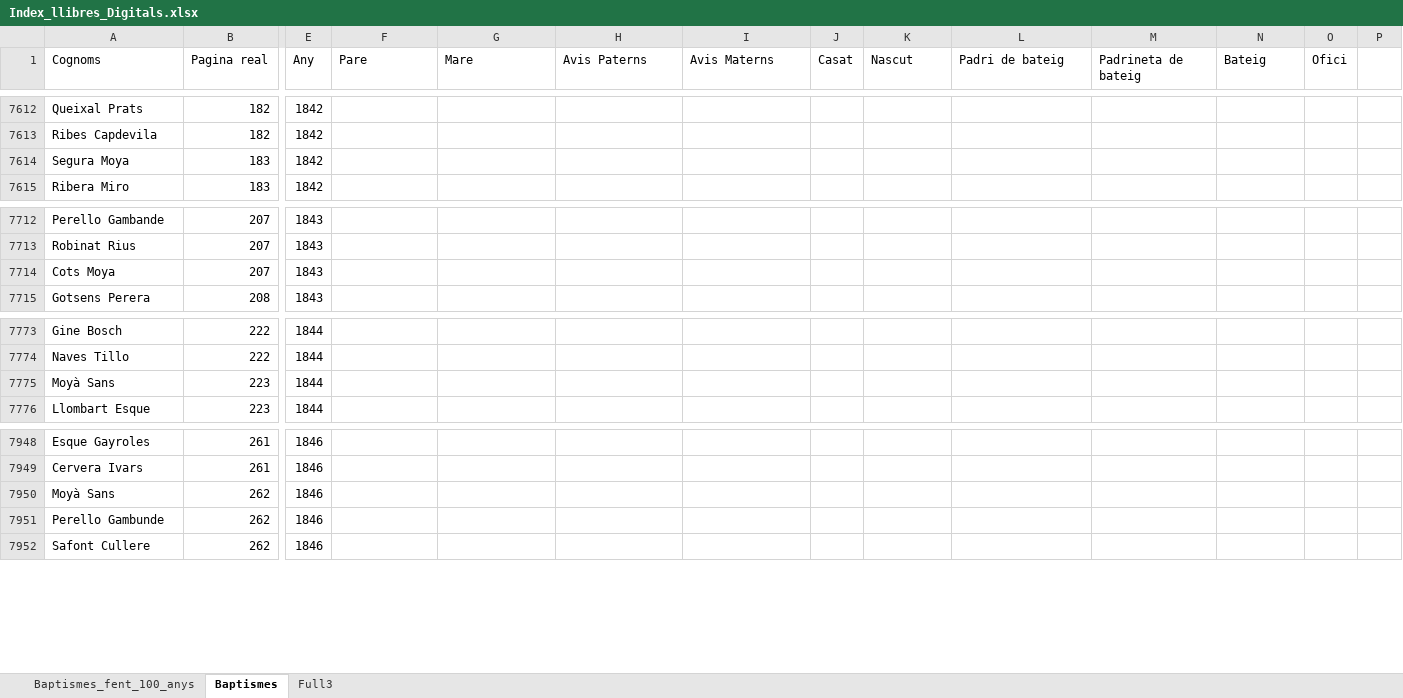
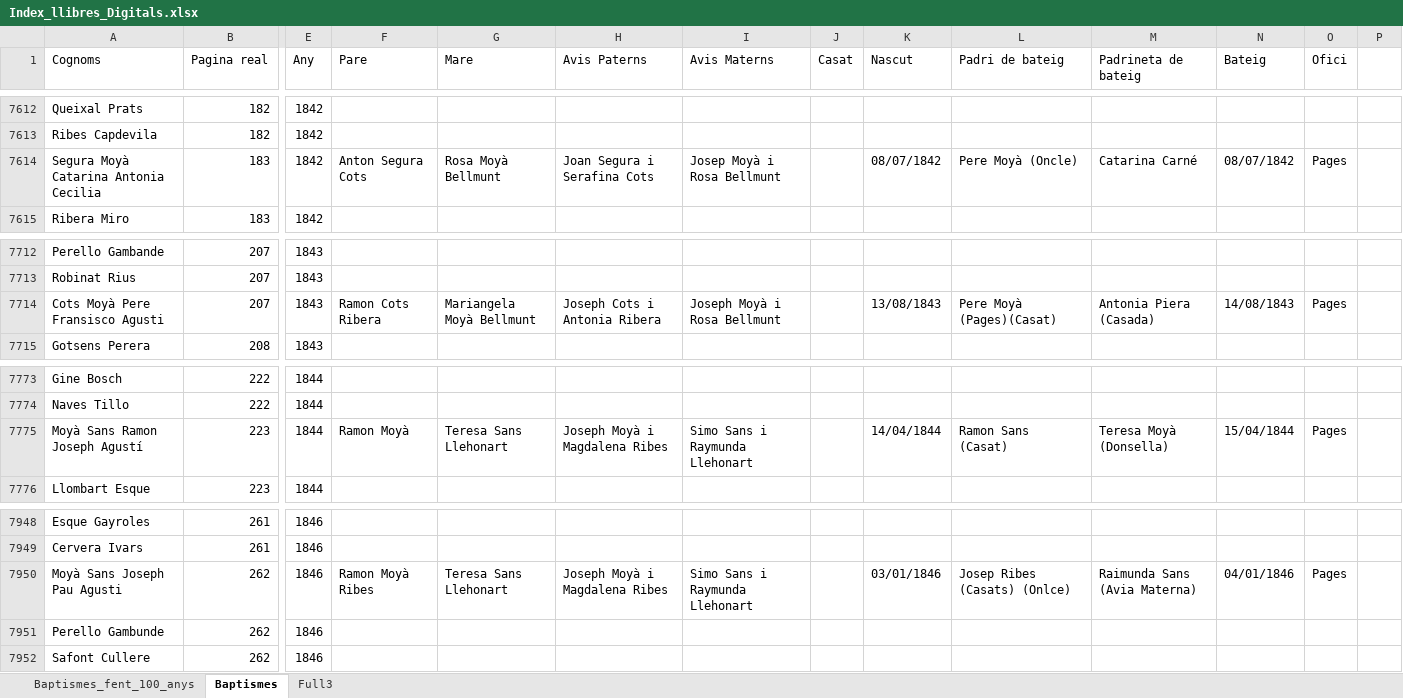
Before and after one commit to arbreFamiliar/DadesGenerals, an Excel workbook: Bisbats/Catalunya/Tarragona/Arbeca/Sagraments/Baptismes/Excel/Index_llibres_Digitals.xlsx, sheet Baptismes, drawn as a sheet; only a part is shown, gaps mark what is left out; values as stored, in another font and other column widths than the file's, no cell formats; the diff covers the shown part only; the diff names each change by its address in the sheet, - before the commit and + after, or states it on an @@ line.

```diff
--- a/Bisbats/Catalunya/Tarragona/Arbeca/Sagraments/Baptismes/Excel/Index_llibres_Digitals.xlsx (sheet Baptismes)
+++ b/Bisbats/Catalunya/Tarragona/Arbeca/Sagraments/Baptismes/Excel/Index_llibres_Digitals.xlsx (sheet Baptismes)
-A7614 (Cognoms): Segura Moya
+A7614 (Cognoms): Segura Moyà Catarina Antonia Cecilia
-F7614 (Pare): (empty)
+F7614 (Pare): Anton Segura Cots
-G7614 (Mare): (empty)
+G7614 (Mare): Rosa Moyà Bellmunt
-H7614 (Avis Paterns): (empty)
+H7614 (Avis Paterns): Joan Segura i Serafina Cots
-I7614 (Avis Materns): (empty)
+I7614 (Avis Materns): Josep Moyà i Rosa Bellmunt
-K7614 (Nascut): (empty)
+K7614 (Nascut): 08/07/1842
-L7614 (Padri de bateig): (empty)
+L7614 (Padri de bateig): Pere Moyà (Oncle)
-M7614 (Padrineta de bateig): (empty)
+M7614 (Padrineta de bateig): Catarina Carné
-N7614 (Bateig): (empty)
+N7614 (Bateig): 08/07/1842
-O7614 (Ofici): (empty)
+O7614 (Ofici): Pages
-A7714 (Cognoms): Cots Moya
+A7714 (Cognoms): Cots Moyà Pere Fransisco Agusti
-F7714 (Pare): (empty)
+F7714 (Pare): Ramon Cots Ribera
-G7714 (Mare): (empty)
+G7714 (Mare): Mariangela Moyà Bellmunt
-H7714 (Avis Paterns): (empty)
+H7714 (Avis Paterns): Joseph Cots i Antonia Ribera
-I7714 (Avis Materns): (empty)
+I7714 (Avis Materns): Joseph Moyà i Rosa Bellmunt
-K7714 (Nascut): (empty)
+K7714 (Nascut): 13/08/1843
-L7714 (Padri de bateig): (empty)
+L7714 (Padri de bateig): Pere Moyà (Pages)(Casat)
-M7714 (Padrineta de bateig): (empty)
+M7714 (Padrineta de bateig): Antonia Piera (Casada)
-N7714 (Bateig): (empty)
+N7714 (Bateig): 14/08/1843
-O7714 (Ofici): (empty)
+O7714 (Ofici): Pages
-A7775 (Cognoms): Moyà Sans
+A7775 (Cognoms): Moyà Sans Ramon Joseph Agustí
-F7775 (Pare): (empty)
+F7775 (Pare): Ramon Moyà
-G7775 (Mare): (empty)
+G7775 (Mare): Teresa Sans Llehonart
-H7775 (Avis Paterns): (empty)
+H7775 (Avis Paterns): Joseph Moyà i Magdalena Ribes
-I7775 (Avis Materns): (empty)
+I7775 (Avis Materns): Simo Sans i Raymunda Llehonart
-K7775 (Nascut): (empty)
+K7775 (Nascut): 14/04/1844
-L7775 (Padri de bateig): (empty)
+L7775 (Padri de bateig): Ramon Sans (Casat)
-M7775 (Padrineta de bateig): (empty)
+M7775 (Padrineta de bateig): Teresa Moyà (Donsella)
-N7775 (Bateig): (empty)
+N7775 (Bateig): 15/04/1844
-O7775 (Ofici): (empty)
+O7775 (Ofici): Pages
-A7950 (Cognoms): Moyà Sans
+A7950 (Cognoms): Moyà Sans Joseph Pau Agusti
-F7950 (Pare): (empty)
+F7950 (Pare): Ramon Moyà Ribes
-G7950 (Mare): (empty)
+G7950 (Mare): Teresa Sans Llehonart
-H7950 (Avis Paterns): (empty)
+H7950 (Avis Paterns): Joseph Moyà i Magdalena Ribes
-I7950 (Avis Materns): (empty)
+I7950 (Avis Materns): Simo Sans i Raymunda Llehonart
-K7950 (Nascut): (empty)
+K7950 (Nascut): 03/01/1846
-L7950 (Padri de bateig): (empty)
+L7950 (Padri de bateig): Josep Ribes (Casats) (Onlce)
-M7950 (Padrineta de bateig): (empty)
+M7950 (Padrineta de bateig): Raimunda Sans (Avia Materna)
-N7950 (Bateig): (empty)
+N7950 (Bateig): 04/01/1846
-O7950 (Ofici): (empty)
+O7950 (Ofici): Pages
```
Also changed, not shown: 6 added rows, 1 removed row and 495 edited cells elsewhere in this sheet, cell formats.
